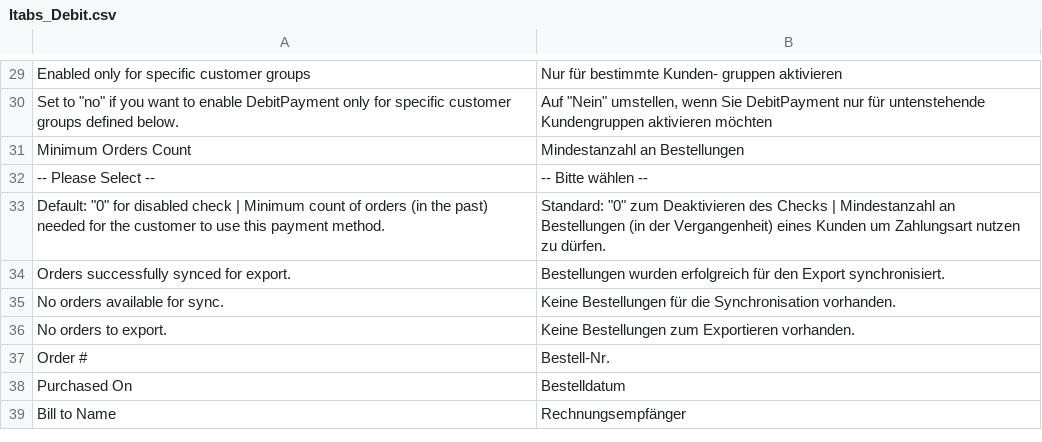
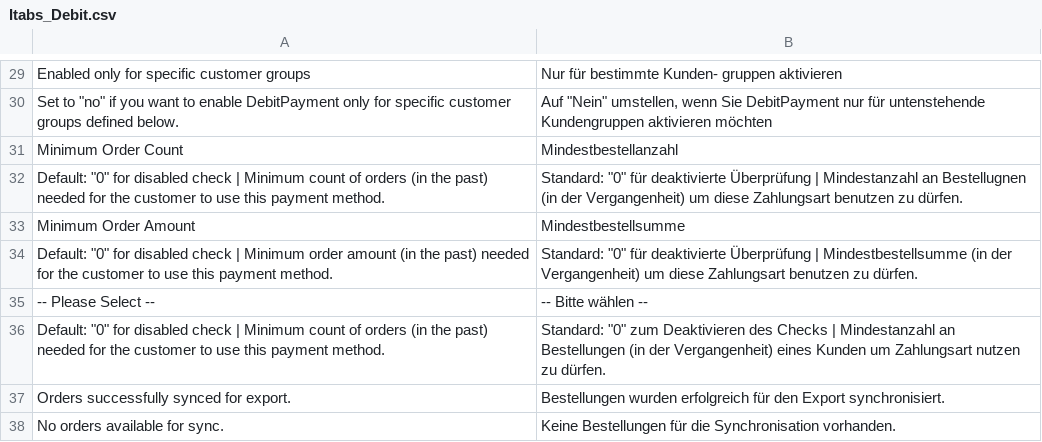
Before and after one commit to therouv/Magento-DebitPayment, a CSV file: src/app/locale/de_DE/Itabs_Debit.csv, drawn as a sheet; only a part is shown, gaps mark what is left out; the shorter side is filled out with more unchanged rows.

Commit message:
[+FEATURE] Added custom validation model / Added new config setting 'Minimum Order Amount' / Fixed translation

```diff
--- a/src/app/locale/de_DE/Itabs_Debit.csv
+++ b/src/app/locale/de_DE/Itabs_Debit.csv
@@ -30,3 +30,6 @@
 "Set to ""no"" if you want to enable DebitPayment only for specific customer groups defined below.","Auf ""Nein"" umstellen, wenn Sie DebitPayment nur für untenstehende Kundengruppen aktivieren möchten"
-"Minimum Orders Count","Mindestanzahl an Bestellungen"
+"Minimum Order Count","Mindestbestellanzahl"
+"Default: ""0"" for disabled check | Minimum count of orders (in the past) needed for the customer to use this payment method.","Standard: ""0"" für deaktivierte Überprüfung | Mindestanzahl an Bestellugnen (in der Vergangenheit) um diese Zahlungsart benutzen zu dürfen."
+"Minimum Order Amount","Mindestbestellsumme"
+"Default: ""0"" for disabled check | Minimum order amount (in the past) needed for the customer to use this payment method.","Standard: ""0"" für deaktivierte Überprüfung | Mindestbestellsumme (in der Vergangenheit) um diese Zahlungsart benutzen zu dürfen."
 "-- Please Select --","-- Bitte wählen --"
```
Also changed, not shown: src/app/locale/en_US/Itabs_Debit.csv, 4 other files.
